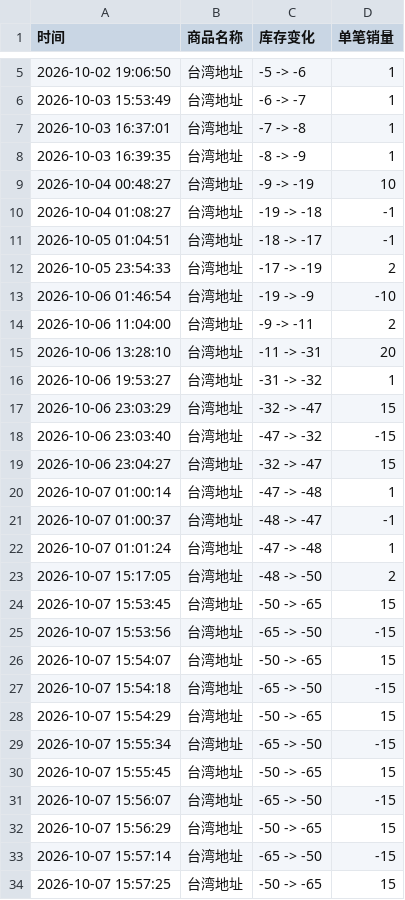
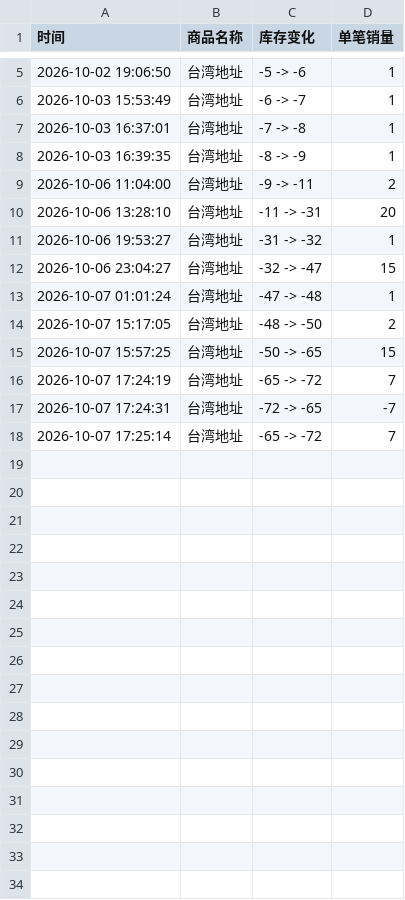
Before and after one commit to Juineii/verivery_km1007, a CSV file: VERIVERY台北签售.csv, drawn as a sheet; only a part is shown, gaps mark what is left out; removed rows and columns are numbered as before the commit, all else as after; the diff names each change by its address in the sheet, - before the commit and + after, or states it on an @@ line.

Commit message:
自动更新数据 2026-10-07 17:25:18

```diff
--- a/VERIVERY台北签售.csv
+++ b/VERIVERY台北签售.csv
-row 9: 2026-10-04 00:48:27 | 台湾地址 | -9 -> -19 | 10
-row 10: 2026-10-04 01:08:27 | 台湾地址 | -19 -> -18 | -1
-row 11: 2026-10-05 01:04:51 | 台湾地址 | -18 -> -17 | -1
-row 12: 2026-10-05 23:54:33 | 台湾地址 | -17 -> -19 | 2
-row 13: 2026-10-06 01:46:54 | 台湾地址 | -19 -> -9 | -10
-row 17: 2026-10-06 23:03:29 | 台湾地址 | -32 -> -47 | 15
-row 18: 2026-10-06 23:03:40 | 台湾地址 | -47 -> -32 | -15
-row 20: 2026-10-07 01:00:14 | 台湾地址 | -47 -> -48 | 1
-row 21: 2026-10-07 01:00:37 | 台湾地址 | -48 -> -47 | -1
-row 24: 2026-10-07 15:53:45 | 台湾地址 | -50 -> -65 | 15
-row 25: 2026-10-07 15:53:56 | 台湾地址 | -65 -> -50 | -15
-row 26: 2026-10-07 15:54:07 | 台湾地址 | -50 -> -65 | 15
-row 27: 2026-10-07 15:54:18 | 台湾地址 | -65 -> -50 | -15
-row 28: 2026-10-07 15:54:29 | 台湾地址 | -50 -> -65 | 15
-row 29: 2026-10-07 15:55:34 | 台湾地址 | -65 -> -50 | -15
-row 30: 2026-10-07 15:55:45 | 台湾地址 | -50 -> -65 | 15
-row 31: 2026-10-07 15:56:07 | 台湾地址 | -65 -> -50 | -15
-row 32: 2026-10-07 15:56:29 | 台湾地址 | -50 -> -65 | 15
-row 33: 2026-10-07 15:57:14 | 台湾地址 | -65 -> -50 | -15
+row 16: 2026-10-07 17:24:19 | 台湾地址 | -65 -> -72 | 7
+row 17: 2026-10-07 17:24:31 | 台湾地址 | -72 -> -65 | -7
+row 18: 2026-10-07 17:25:14 | 台湾地址 | -65 -> -72 | 7
```
